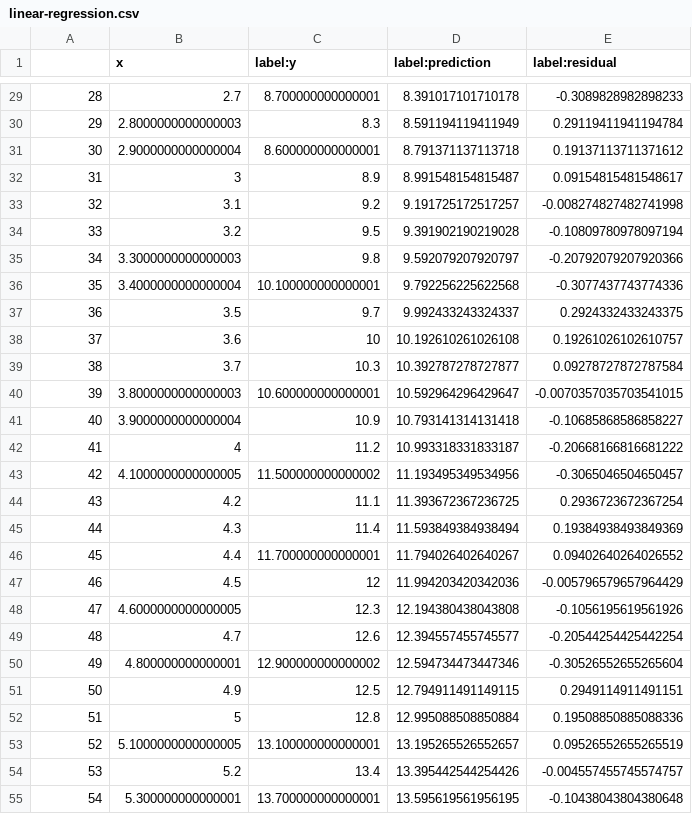
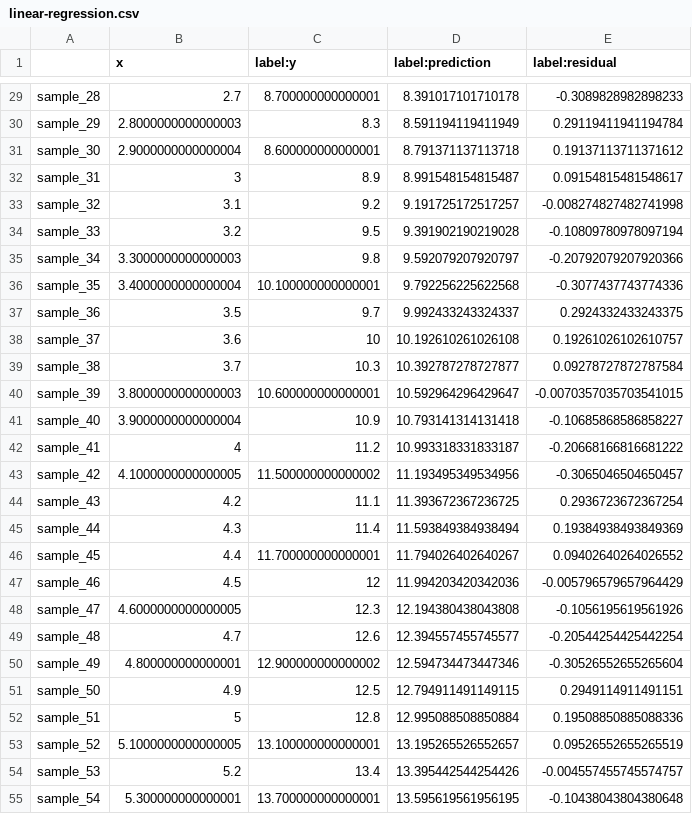
Before and after one commit to xieguigang/sciBASIC, a CSV file: tutorials/VBS/scripts/linear_regression/linear-regression.csv, drawn as a sheet; only a part is shown, gaps mark what is left out; the diff covers the shown part only.

```diff
--- a/tutorials/VBS/scripts/linear_regression/linear-regression.csv
+++ b/tutorials/VBS/scripts/linear_regression/linear-regression.csv
@@ -29,27 +29,27 @@
-28,2.7,8.700000000000001,8.391017101710178,-0.3089828982898233
-29,2.8000000000000003,8.3,8.591194119411949,0.29119411941194784
-30,2.9000000000000004,8.600000000000001,8.791371137113718,0.19137113711371612
-31,3,8.9,8.991548154815487,0.09154815481548617
-32,3.1,9.2,9.191725172517257,-0.008274827482741998
-33,3.2,9.5,9.391902190219028,-0.10809780978097194
-34,3.3000000000000003,9.8,9.592079207920797,-0.20792079207920366
-35,3.4000000000000004,10.100000000000001,9.792256225622568,-0.3077437743774336
-36,3.5,9.7,9.992433243324337,0.2924332433243375
-37,3.6,10,10.192610261026108,0.19261026102610757
-38,3.7,10.3,10.392787278727877,0.09278727872787584
-39,3.8000000000000003,10.600000000000001,10.592964296429647,-0.0070357035703541015
-40,3.9000000000000004,10.9,10.793141314131418,-0.10685868586858227
-41,4,11.2,10.993318331833187,-0.20668166816681222
-42,4.1000000000000005,11.500000000000002,11.193495349534956,-0.3065046504650457
-43,4.2,11.1,11.393672367236725,0.2936723672367254
-44,4.3,11.4,11.593849384938494,0.19384938493849369
-45,4.4,11.700000000000001,11.794026402640267,0.09402640264026552
-46,4.5,12,11.994203420342036,-0.005796579657964429
-47,4.6000000000000005,12.3,12.194380438043808,-0.1056195619561926
-48,4.7,12.6,12.394557455745577,-0.20544254425442254
-49,4.800000000000001,12.900000000000002,12.594734473447346,-0.30526552655265604
-50,4.9,12.5,12.794911491149115,0.2949114911491151
-51,5,12.8,12.995088508850884,0.19508850885088336
-52,5.1000000000000005,13.100000000000001,13.195265526552657,0.09526552655265519
-53,5.2,13.4,13.395442544254426,-0.004557455745574757
-54,5.300000000000001,13.700000000000001,13.595619561956195,-0.10438043804380648
+sample_28,2.7,8.700000000000001,8.391017101710178,-0.3089828982898233
+sample_29,2.8000000000000003,8.3,8.591194119411949,0.29119411941194784
+sample_30,2.9000000000000004,8.600000000000001,8.791371137113718,0.19137113711371612
+sample_31,3,8.9,8.991548154815487,0.09154815481548617
+sample_32,3.1,9.2,9.191725172517257,-0.008274827482741998
+sample_33,3.2,9.5,9.391902190219028,-0.10809780978097194
+sample_34,3.3000000000000003,9.8,9.592079207920797,-0.20792079207920366
+sample_35,3.4000000000000004,10.100000000000001,9.792256225622568,-0.3077437743774336
+sample_36,3.5,9.7,9.992433243324337,0.2924332433243375
+sample_37,3.6,10,10.192610261026108,0.19261026102610757
+sample_38,3.7,10.3,10.392787278727877,0.09278727872787584
+sample_39,3.8000000000000003,10.600000000000001,10.592964296429647,-0.0070357035703541015
+sample_40,3.9000000000000004,10.9,10.793141314131418,-0.10685868586858227
+sample_41,4,11.2,10.993318331833187,-0.20668166816681222
+sample_42,4.1000000000000005,11.500000000000002,11.193495349534956,-0.3065046504650457
+sample_43,4.2,11.1,11.393672367236725,0.2936723672367254
+sample_44,4.3,11.4,11.593849384938494,0.19384938493849369
+sample_45,4.4,11.700000000000001,11.794026402640267,0.09402640264026552
+sample_46,4.5,12,11.994203420342036,-0.005796579657964429
+sample_47,4.6000000000000005,12.3,12.194380438043808,-0.1056195619561926
+sample_48,4.7,12.6,12.394557455745577,-0.20544254425442254
+sample_49,4.800000000000001,12.900000000000002,12.594734473447346,-0.30526552655265604
+sample_50,4.9,12.5,12.794911491149115,0.2949114911491151
+sample_51,5,12.8,12.995088508850884,0.19508850885088336
+sample_52,5.1000000000000005,13.100000000000001,13.195265526552657,0.09526552655265519
+sample_53,5.2,13.4,13.395442544254426,-0.004557455745574757
+sample_54,5.300000000000001,13.700000000000001,13.595619561956195,-0.10438043804380648
```
Also changed, not shown: 73 edited cells elsewhere in this file, tutorials/VBS/scripts/kmeans/bezdekIris-kmeans.csv, tutorials/VBS/scripts/word2vec/rapunzel-umap-groups.csv, 32 other files.
